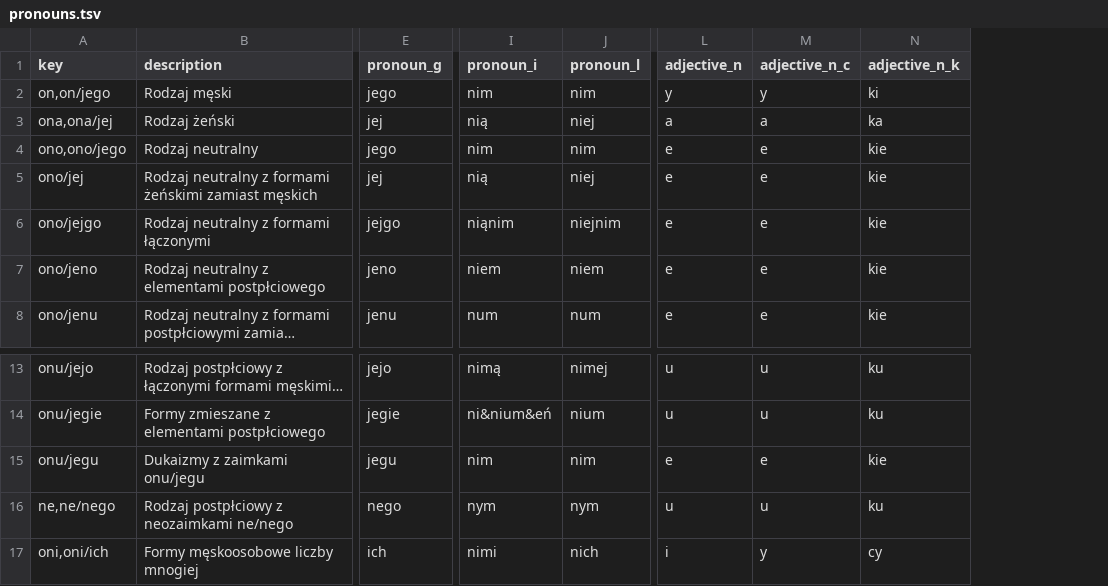
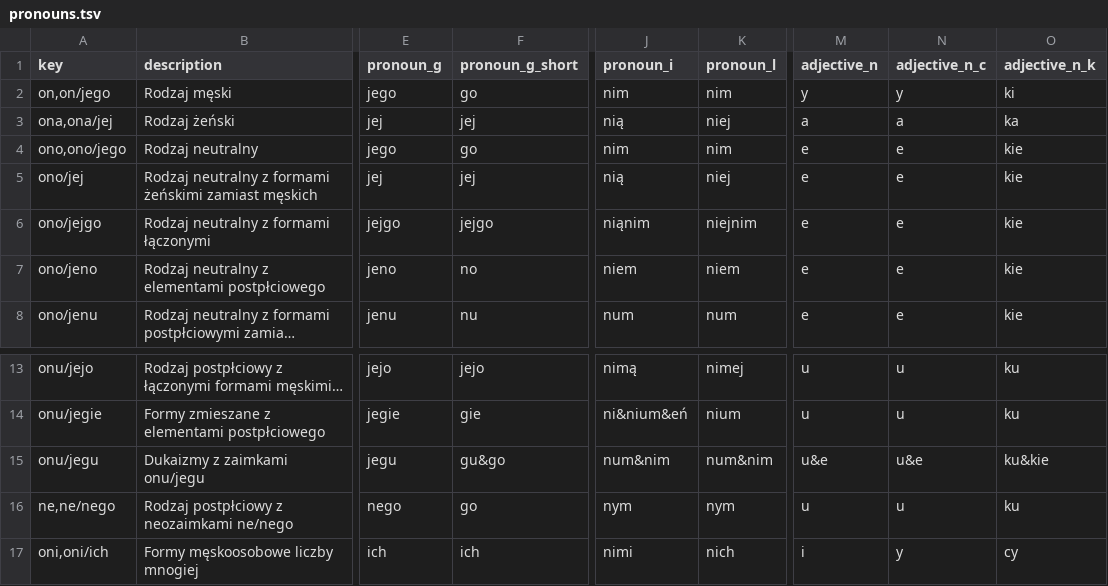
Before and after one commit to tutking24/pronounspage, a TSV file: locale/pl/pronouns/pronouns.tsv, drawn as a sheet; only a part is shown, gaps mark what is left out; long unchanged cells end in …; addresses are those after the commit; the diff names each change by its address in the sheet, - before the commit and + after, or states it on an @@ line.

Commit message:
[pl][pronouns] dodanie nieakcentowanych form dopełniacza, poprawki do onu/jegu

```diff
--- a/locale/pl/pronouns/pronouns.tsv
+++ b/locale/pl/pronouns/pronouns.tsv
+column F (pronoun_g_short), rows 2-8: go | jej | go | jej | jejgo | no | nu; rows 13-17: jejo | gie | gu&go | go | ich
-J15 (pronoun_i): nim
+J15 (pronoun_i): num&nim
-K15 (pronoun_l): nim
+K15 (pronoun_l): num&nim
-M15 (adjective_n): e
+M15 (adjective_n): u&e
-N15 (adjective_n_c): e
+N15 (adjective_n_c): u&e
-O15 (adjective_n_k): kie
+O15 (adjective_n_k): ku&kie
```
Also changed, not shown: 6 other files.
